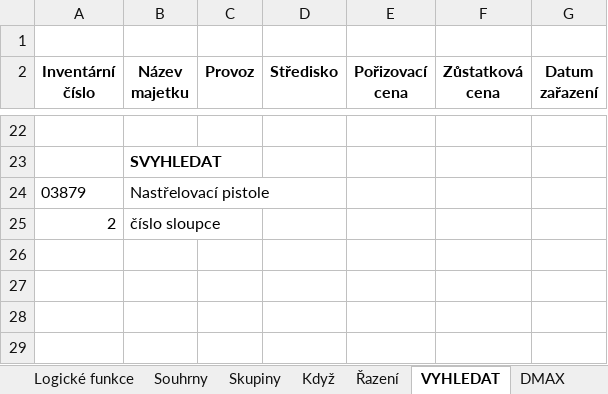
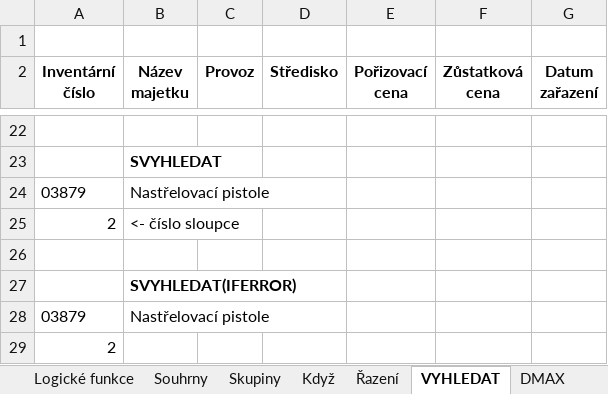
Before and after one commit to jardik14/UJEP, an Excel workbook: ZZD/ZZD.xlsx, sheet VYHLEDAT, drawn as a sheet; only a part is shown, gaps mark what is left out; values as stored, in another font and other column widths than the file's, no borders; the diff names each change by its address in the sheet, - before the commit and + after, or states it on an @@ line.

```diff
--- a/ZZD/ZZD.xlsx (sheet VYHLEDAT)
+++ b/ZZD/ZZD.xlsx (sheet VYHLEDAT)
-B25 (Název majetku): číslo sloupce
+B25 (Název majetku): <- číslo sloupce
+row 26: (empty)
+row 27:  | SVYHLEDAT(IFERROR)
+row 28: 03879 | Nastřelovací pistole
+row 29: 2
```
Also changed, not shown: other sheet tabs.
